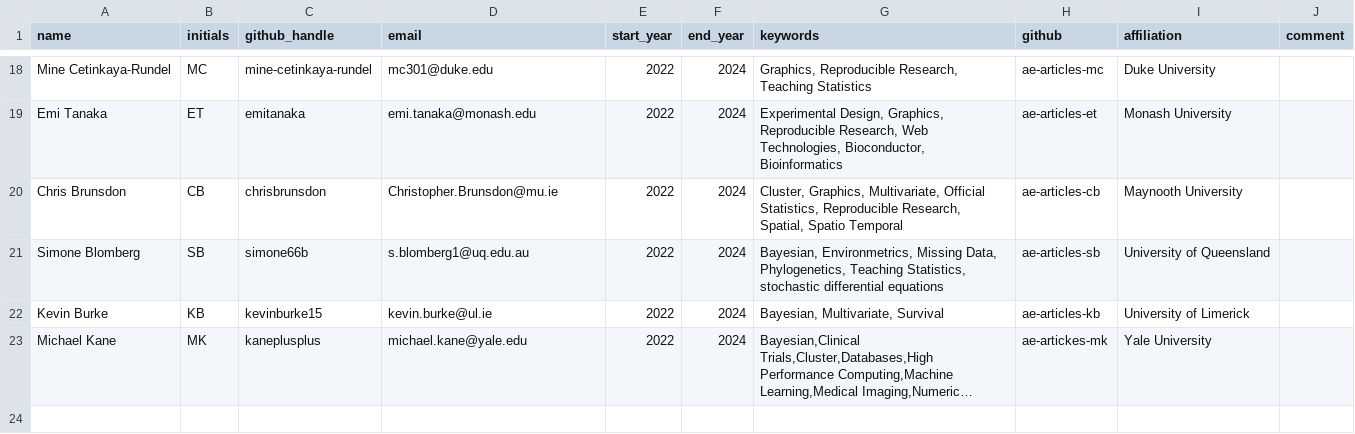
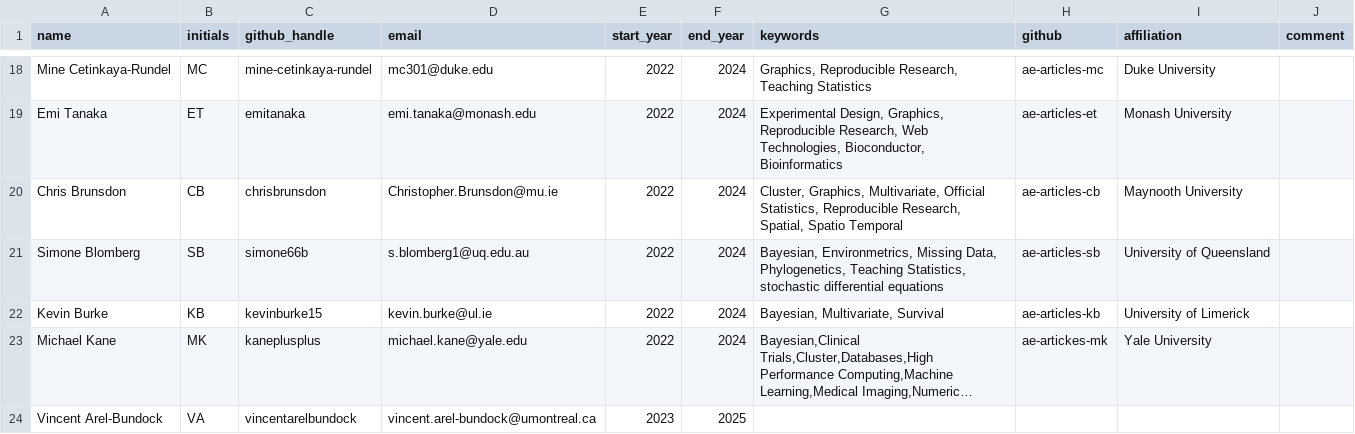
Before and after one commit to rjournal/rj, a CSV file: inst/associate-editors.csv, drawn as a sheet; only a part is shown, gaps mark what is left out; long unchanged cells end in …; the diff names each change by its address in the sheet, - before the commit and + after, or states it on an @@ line.

Commit message:
added Vincent to ae file

```diff
--- a/inst/associate-editors.csv
+++ b/inst/associate-editors.csv
+row 24: Vincent Arel-Bundock | VA | vincentarelbundock | vincent.arel-bundock@umontreal.ca | 2023 | 2025
```
